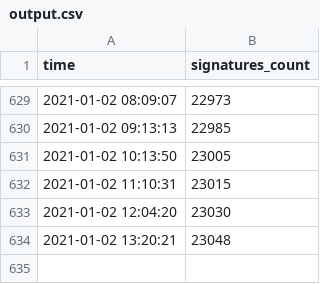
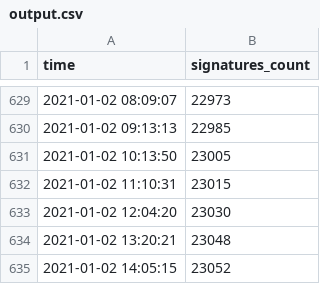
Before and after one commit to skvrnami/lide-pro, a CSV file: output/output.csv, drawn as a sheet; only a part is shown, gaps mark what is left out; the diff names each change by its address in the sheet, - before the commit and + after, or states it on an @@ line.

```diff
--- a/output/output.csv
+++ b/output/output.csv
+row 635: 2021-01-02 14:05:15 | 23052
```
Also changed, not shown: 2 other files.
